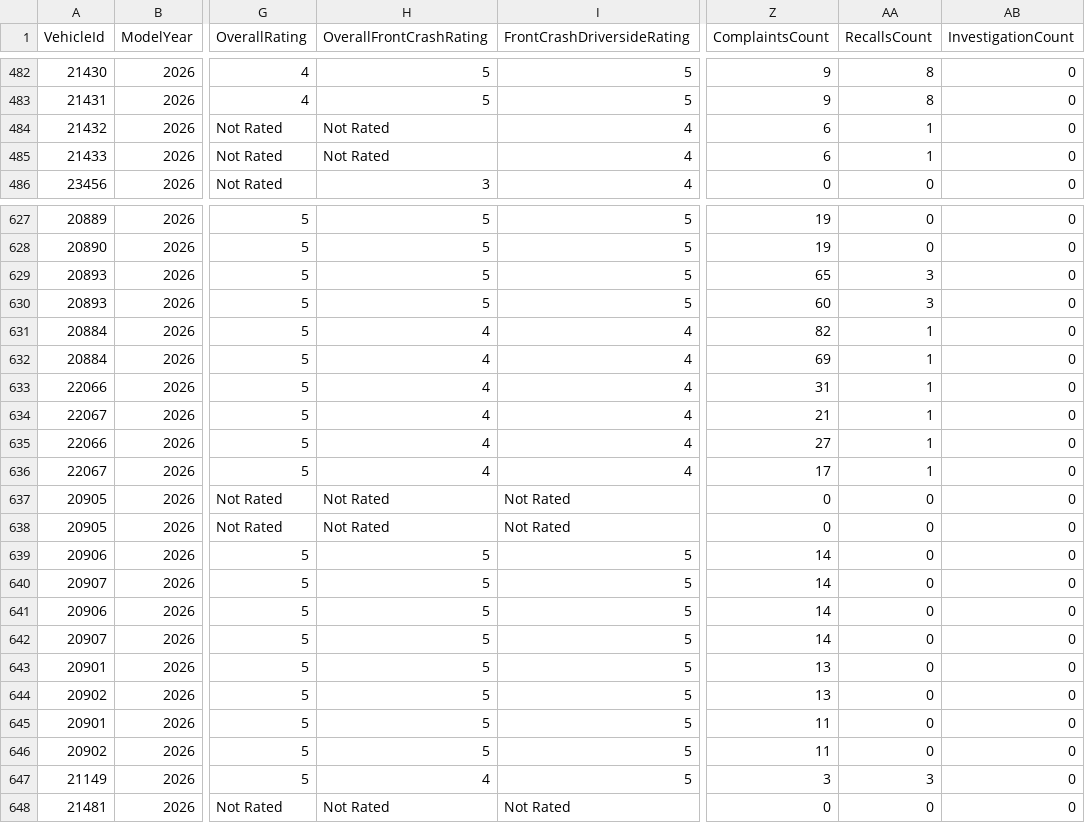
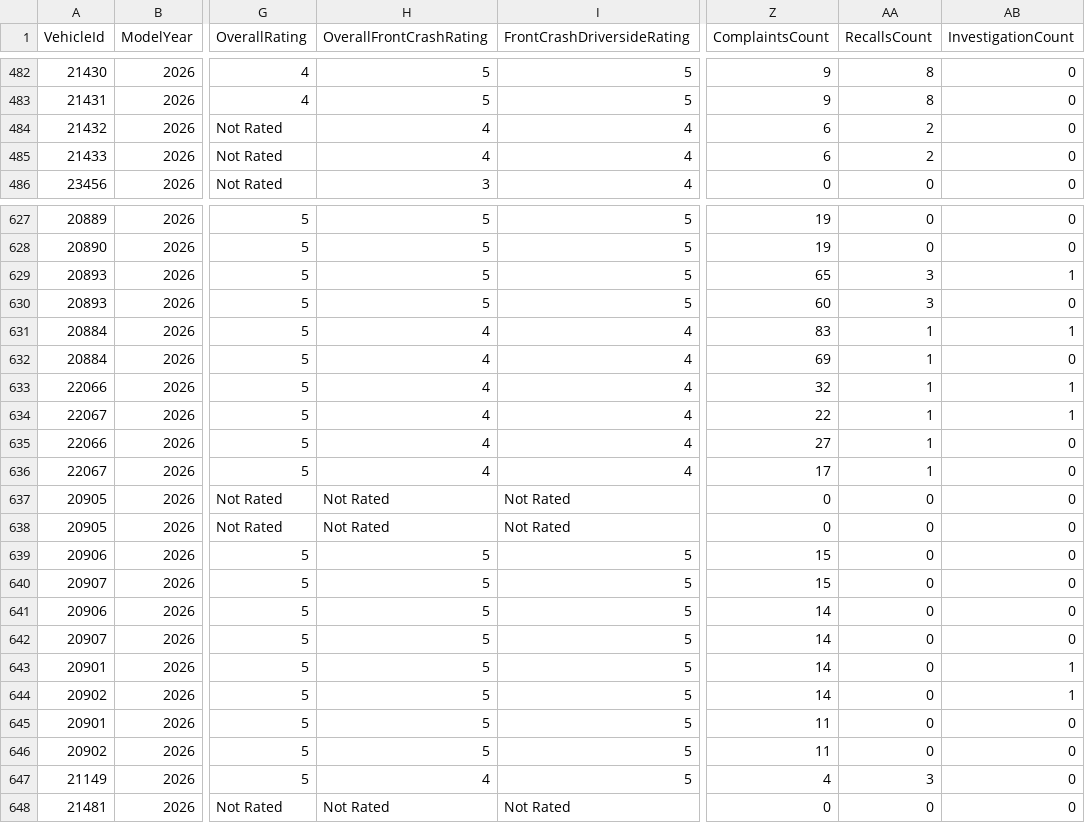
Before and after one commit to flotwig/nhtsa-data, a CSV file: vehicle_safety_ratings/vehicle_safety_ratings_2026.csv, drawn as a sheet; only a part is shown, gaps mark what is left out; the diff covers the shown part only; the diff names each change by its address in the sheet, - before the commit and + after, or states it on an @@ line.

```diff
--- a/vehicle_safety_ratings/vehicle_safety_ratings_2026.csv
+++ b/vehicle_safety_ratings/vehicle_safety_ratings_2026.csv
-H484:H485 (OverallFrontCrashRating): Not Rated
+H484:H485 (OverallFrontCrashRating): 4
-AA484:AA485 (RecallsCount): 1
+AA484:AA485 (RecallsCount): 2
-AB629 (InvestigationCount): 0
+AB629 (InvestigationCount): 1
-Z631 (ComplaintsCount): 82
+Z631 (ComplaintsCount): 83
-AB631 (InvestigationCount): 0
+AB631 (InvestigationCount): 1
-Z633 (ComplaintsCount): 31
+Z633 (ComplaintsCount): 32
-AB633:AB634 (InvestigationCount): 0
+AB633:AB634 (InvestigationCount): 1
-Z634 (ComplaintsCount): 21
+Z634 (ComplaintsCount): 22
-Z639:Z640 (ComplaintsCount): 14
+Z639:Z640 (ComplaintsCount): 15
-Z643:Z644 (ComplaintsCount): 13
+Z643:Z644 (ComplaintsCount): 14
-AB643:AB644 (InvestigationCount): 0
+AB643:AB644 (InvestigationCount): 1
-Z647 (ComplaintsCount): 3
+Z647 (ComplaintsCount): 4
```
Also changed, not shown: 73 edited cells elsewhere in this file, vehicle_safety_ratings/vehicle_safety_ratings_2004.csv, vehicle_safety_ratings/vehicle_safety_ratings_2006.csv, 19 other files.
